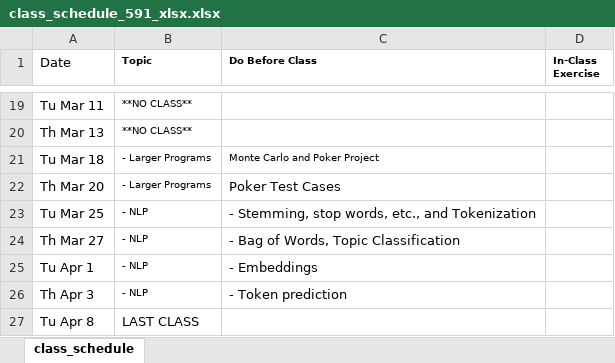
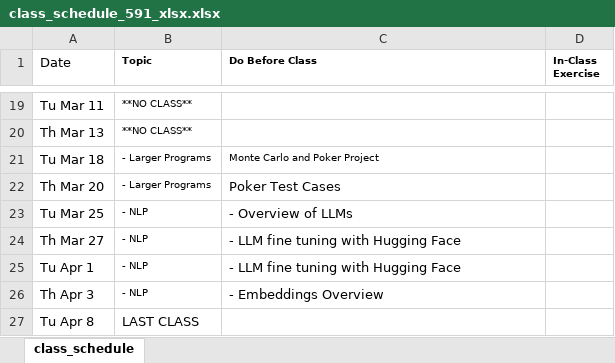
Before and after one commit to nickeubank/practicaldatascience_book, an Excel workbook: ids591_specific/class_schedule_591_xlsx.xlsx, sheet class_schedule, drawn as a sheet; only a part is shown, gaps mark what is left out; values as stored, in another font and other column widths than the file's, no borders; the diff names each change by its address in the sheet, - before the commit and + after, or states it on an @@ line.

```diff
--- a/ids591_specific/class_schedule_591_xlsx.xlsx (sheet class_schedule)
+++ b/ids591_specific/class_schedule_591_xlsx.xlsx (sheet class_schedule)
-C23 (Do Before Class): - Stemming, stop words, etc., and Tokenization
+C23 (Do Before Class): - Overview of LLMs
-C24 (Do Before Class): - Bag of Words, Topic Classification
+C24 (Do Before Class): - LLM fine tuning with Hugging Face
-C25 (Do Before Class): - Embeddings
+C25 (Do Before Class): - LLM fine tuning with Hugging Face
-C26 (Do Before Class): - Token prediction
+C26 (Do Before Class): - Embeddings Overview
```
Also changed, not shown: 11 other files.
